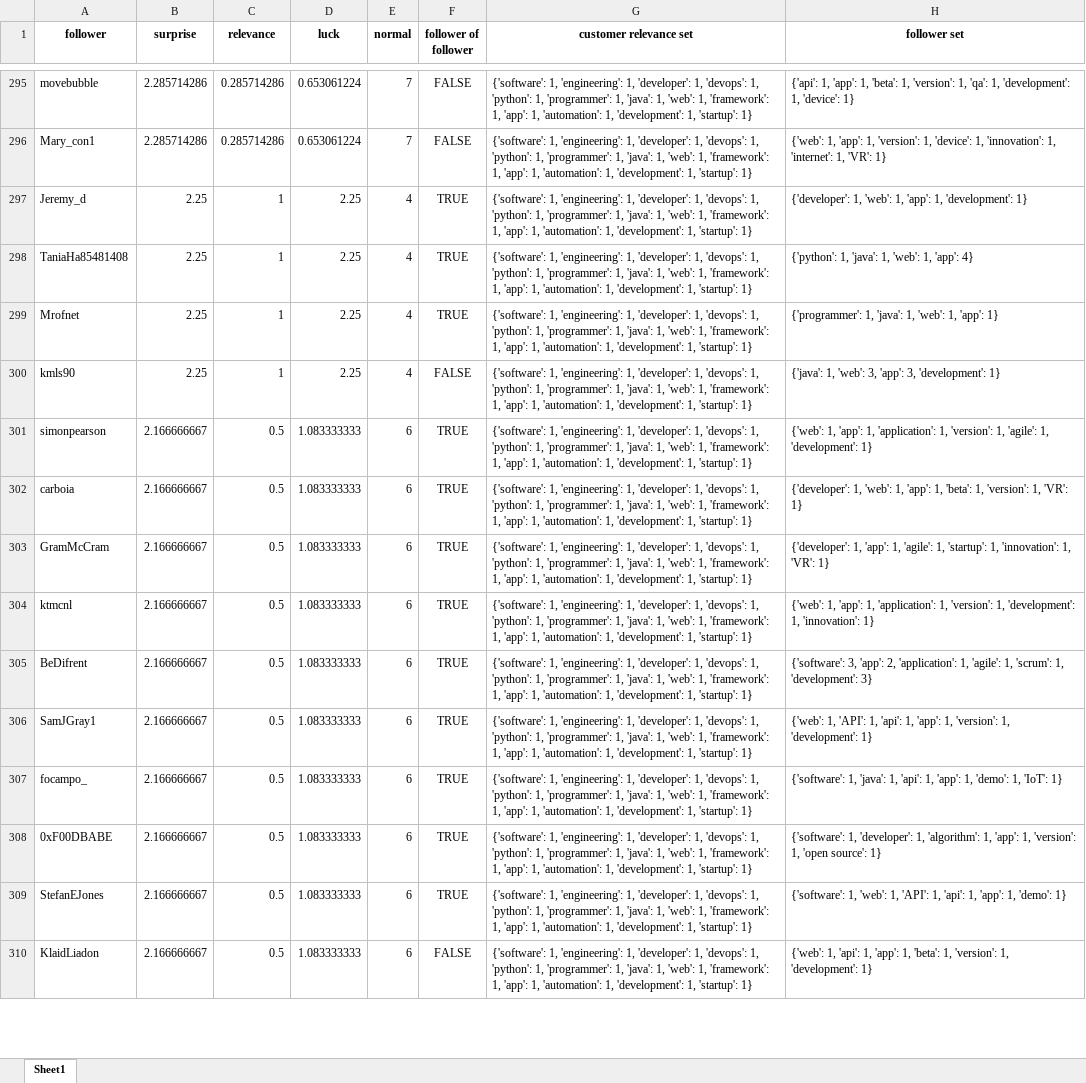
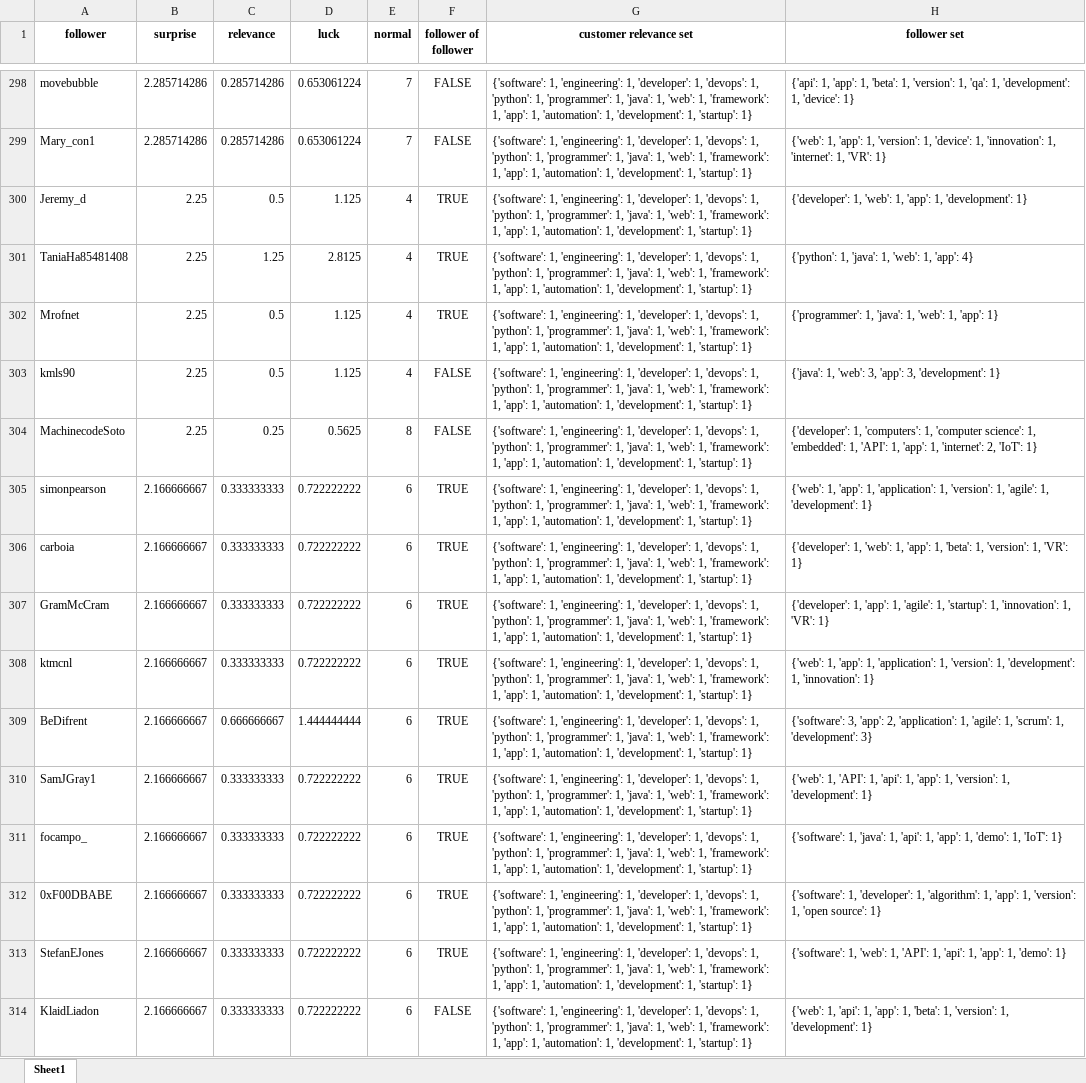
Before and after one commit to omergan/luck_generation, an Excel workbook: luck_generation_data_frame.xlsx, sheet Sheet1, drawn as a sheet; only a part is shown, gaps mark what is left out; values as stored, in another font and other column widths than the file's, no borders; addresses are those after the commit; the diff covers the shown part only; the diff names each change by its address in the sheet, - before the commit and + after, or states it on an @@ line.

```diff
--- a/luck_generation_data_frame.xlsx (sheet Sheet1)
+++ b/luck_generation_data_frame.xlsx (sheet Sheet1)
-C300 (relevance): 1
+C300 (relevance): 0.5
-D300 (luck): 2.25
+D300 (luck): 1.125
-C301 (relevance): 1
+C301 (relevance): 1.25
-D301 (luck): 2.25
+D301 (luck): 2.8125
-C302:C303 (relevance): 1
+C302:C303 (relevance): 0.5
-D302:D303 (luck): 2.25
+D302:D303 (luck): 1.125
+row 304: MachinecodeSoto | 2.25 | 0.25 | 0.5625 | 8 | FALSE | {'software': 1, 'engineering': 1, 'developer': 1, 'devops': 1, 'python': 1, 'programmer': 1, 'java': 1, 'web': 1, 'framework': 1, 'app': 1, 'automation': 1, 'development': 1, 'startup': 1} | {'developer': 1, 'computers': 1, 'computer science': 1, 'embedded': 1, 'API': 1, 'app': 1, 'internet': 2, 'IoT': 1}
-C305:C308 (relevance): 0.5
+C305:C308 (relevance): 0.333333333
-D305:D308 (luck): 1.083333333
+D305:D308 (luck): 0.722222222
-C309 (relevance): 0.5
+C309 (relevance): 0.666666667
-D309 (luck): 1.083333333
+D309 (luck): 1.444444444
-C310:C314 (relevance): 0.5
+C310:C314 (relevance): 0.333333333
-D310:D314 (luck): 1.083333333
+D310:D314 (luck): 0.722222222
```
Also changed, not shown: 85 added rows, 86 removed rows and 539 edited cells elsewhere in this sheet, 1 other file.
